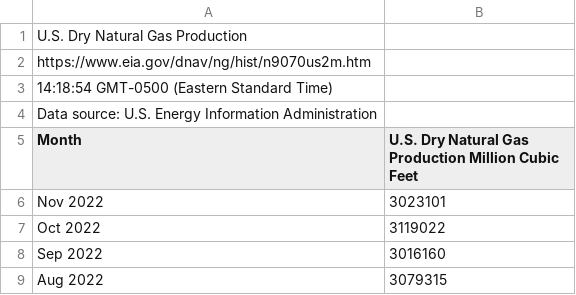
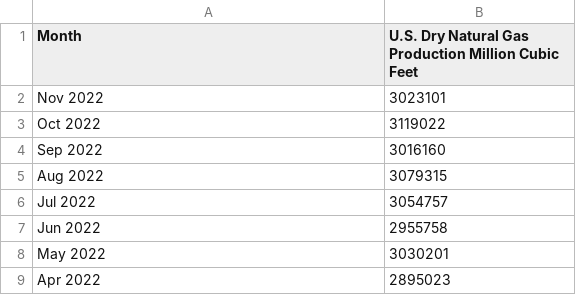
Before and after one commit to Shamar-Stewart/ForecastingS23, a CSV file: 4.Data/U.S._Dry_Natural_Gas_Production.csv, drawn as a sheet; only a part is shown; the shorter side is filled out with more unchanged rows.

Commit message:
Update U.S._Dry_Natural_Gas_Production.csv

```diff
--- a/4.Data/U.S._Dry_Natural_Gas_Production.csv
+++ b/4.Data/U.S._Dry_Natural_Gas_Production.csv
@@ -1,5 +1 @@
-U.S. Dry Natural Gas Production
-https://www.eia.gov/dnav/ng/hist/n9070us2m.htm
-14:18:54 GMT-0500 (Eastern Standard Time)
-Data source: U.S. Energy Information Administration
 Month,U.S. Dry Natural Gas Production  Million Cubic Feet
```
